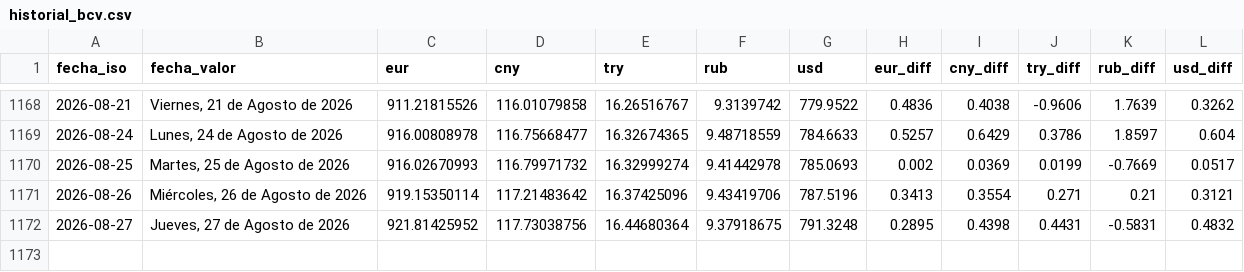
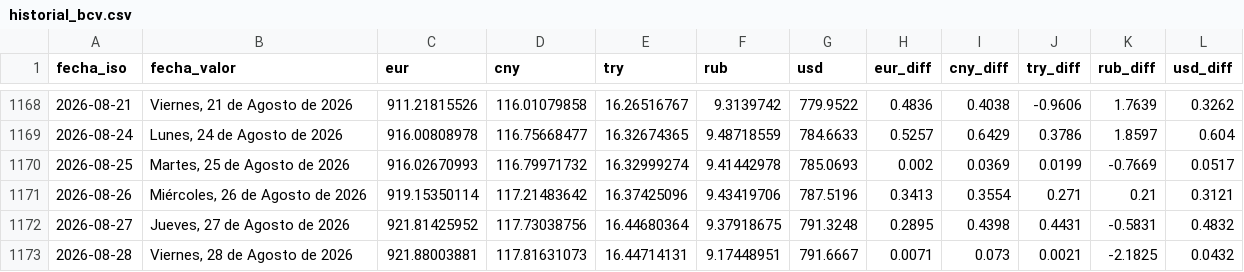
Before and after one commit to ESuarezPeraza/API-BCV, a CSV file: historial_bcv.csv, drawn as a sheet; only a part is shown, gaps mark what is left out; the diff names each change by its address in the sheet, - before the commit and + after, or states it on an @@ line.

Commit message:
Actualización automática de tasa BCV

```diff
--- a/historial_bcv.csv
+++ b/historial_bcv.csv
+row 1173: 2026-08-28 | Viernes, 28 de Agosto de 2026 | 921.88003881 | 117.81631073 | 16.44714131 | 9.17448951 | 791.6667 | 0.0071 | 0.073 | 0.0021 | -2.1825 | 0.0432
```
